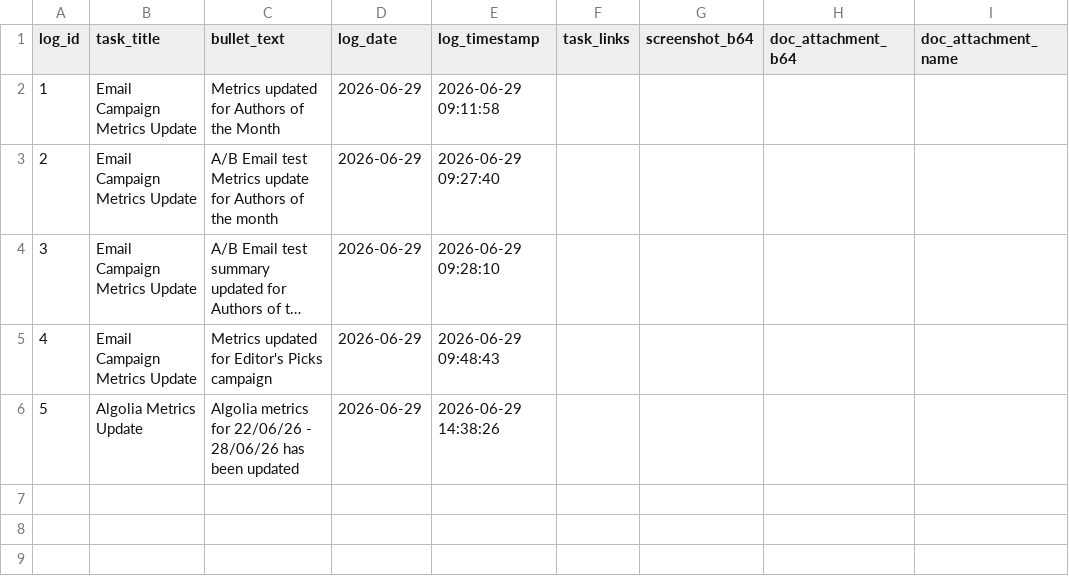
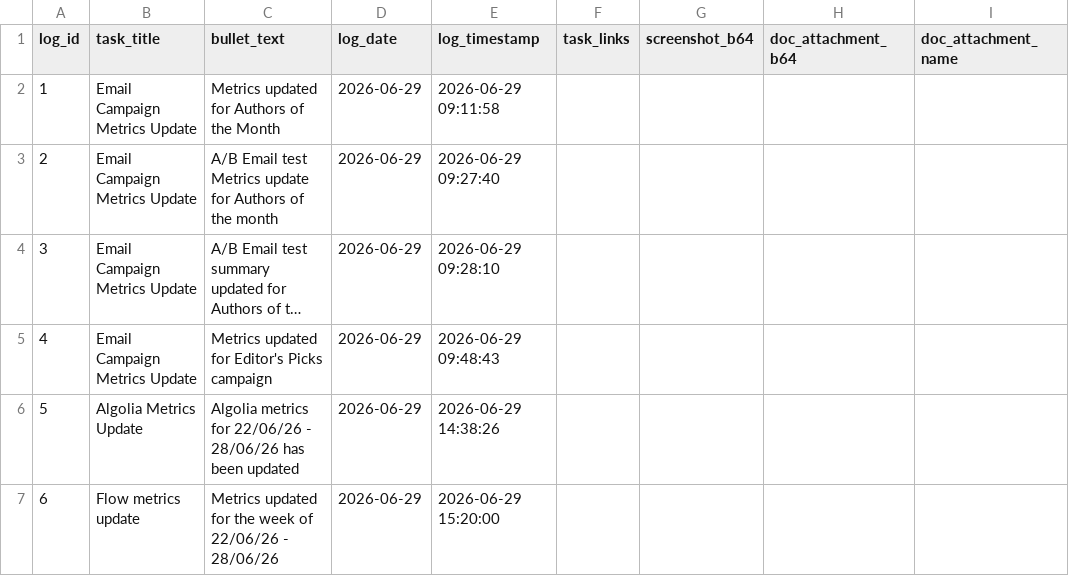
Before and after one commit to RandomlyBryan/personal-tracker, a CSV file: eod_temp_logs.csv, drawn as a sheet; long unchanged cells end in ….

```diff
--- a/eod_temp_logs.csv
+++ b/eod_temp_logs.csv
@@ -6 +6,2 @@ log_id,task_title,bullet_text,log_date,log_timestamp,task_links,screenshot_b64,d
 5,Algolia Metrics Update,Algolia metrics for 22/06/26 - 28/06/26 has been updated,2026-06-29,2026-06-29 14:38:26,,,,
+6,Flow metrics update,Metrics updated for the  week of 22/06/26 - 28/06/26,2026-06-29,2026-06-29 15:20:00,,,,
```
